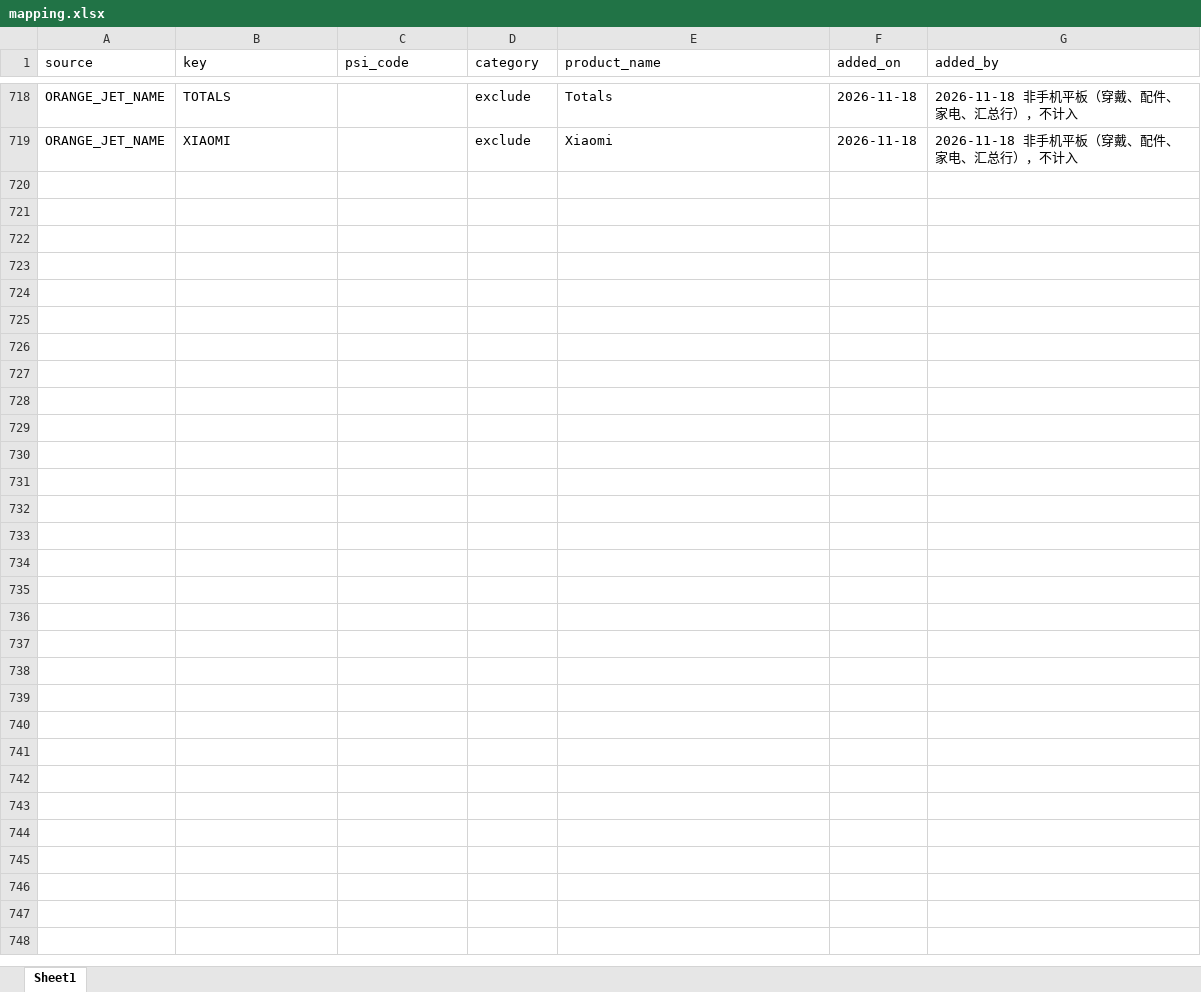
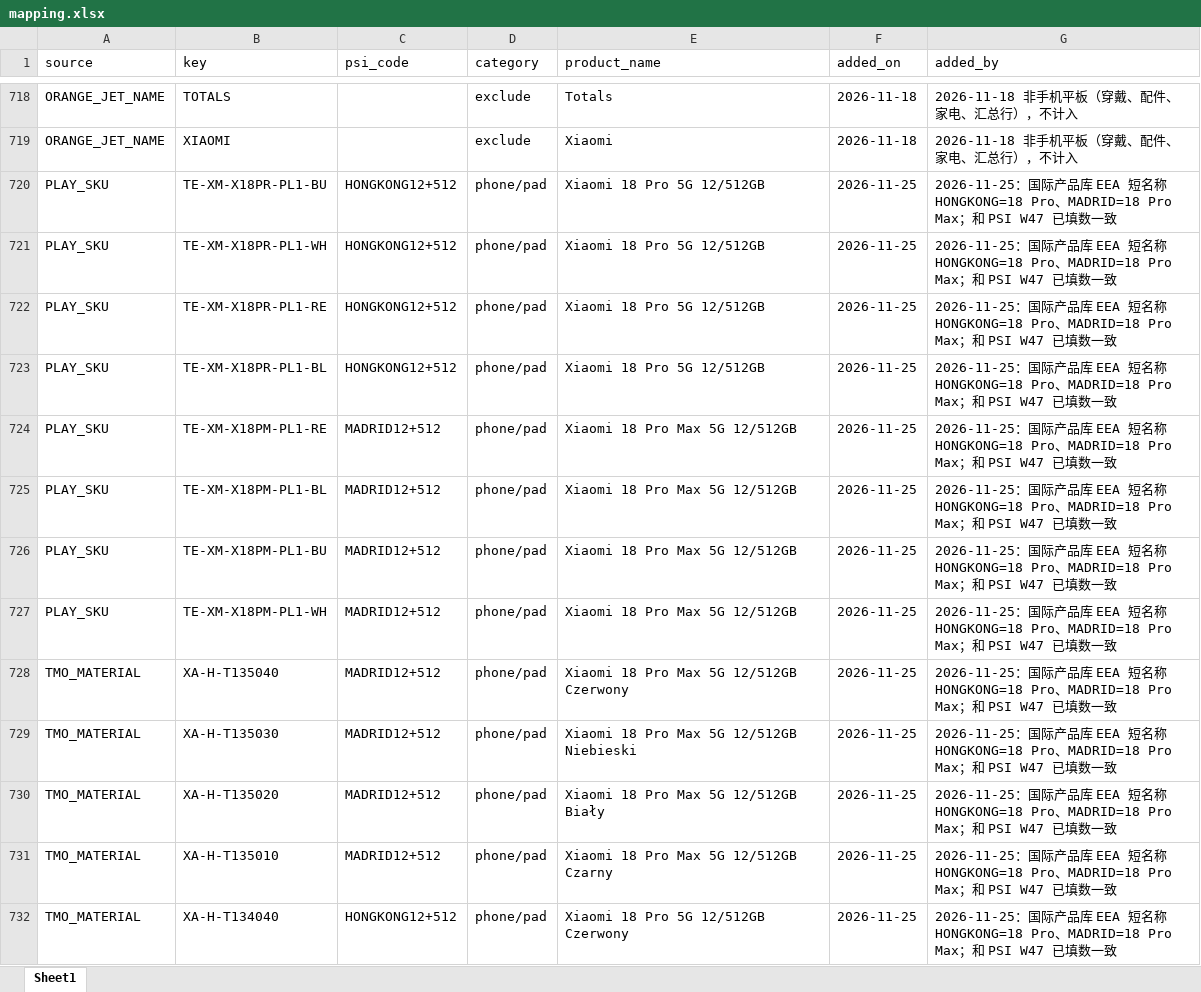
Before and after one commit to Jacqueline772026/PSI_agent, an Excel workbook: mapping/mapping.xlsx, sheet Sheet1, drawn as a sheet; only a part is shown, gaps mark what is left out; values as stored, in another font and other column widths than the file's, no borders; the diff covers the shown part only; the diff names each change by its address in the sheet, - before the commit and + after, or states it on an @@ line.

```diff
--- a/mapping/mapping.xlsx (sheet Sheet1)
+++ b/mapping/mapping.xlsx (sheet Sheet1)
+row 720: PLAY_SKU | TE-XM-X18PR-PL1-BU | HONGKONG12+512 | phone/pad | Xiaomi 18 Pro 5G 12/512GB | 2026-11-25 | 2026-11-25：国际产品库 EEA 短名称 HONGKONG=18 Pro、MADRID=18 Pro Max；和 PSI W47 已填数一致
+row 721: PLAY_SKU | TE-XM-X18PR-PL1-WH | HONGKONG12+512 | phone/pad | Xiaomi 18 Pro 5G 12/512GB | 2026-11-25 | 2026-11-25：国际产品库 EEA 短名称 HONGKONG=18 Pro、MADRID=18 Pro Max；和 PSI W47 已填数一致
+row 722: PLAY_SKU | TE-XM-X18PR-PL1-RE | HONGKONG12+512 | phone/pad | Xiaomi 18 Pro 5G 12/512GB | 2026-11-25 | 2026-11-25：国际产品库 EEA 短名称 HONGKONG=18 Pro、MADRID=18 Pro Max；和 PSI W47 已填数一致
+row 723: PLAY_SKU | TE-XM-X18PR-PL1-BL | HONGKONG12+512 | phone/pad | Xiaomi 18 Pro 5G 12/512GB | 2026-11-25 | 2026-11-25：国际产品库 EEA 短名称 HONGKONG=18 Pro、MADRID=18 Pro Max；和 PSI W47 已填数一致
+row 724: PLAY_SKU | TE-XM-X18PM-PL1-RE | MADRID12+512 | phone/pad | Xiaomi 18 Pro Max 5G 12/512GB | 2026-11-25 | 2026-11-25：国际产品库 EEA 短名称 HONGKONG=18 Pro、MADRID=18 Pro Max；和 PSI W47 已填数一致
+row 725: PLAY_SKU | TE-XM-X18PM-PL1-BL | MADRID12+512 | phone/pad | Xiaomi 18 Pro Max 5G 12/512GB | 2026-11-25 | 2026-11-25：国际产品库 EEA 短名称 HONGKONG=18 Pro、MADRID=18 Pro Max；和 PSI W47 已填数一致
+row 726: PLAY_SKU | TE-XM-X18PM-PL1-BU | MADRID12+512 | phone/pad | Xiaomi 18 Pro Max 5G 12/512GB | 2026-11-25 | 2026-11-25：国际产品库 EEA 短名称 HONGKONG=18 Pro、MADRID=18 Pro Max；和 PSI W47 已填数一致
+row 727: PLAY_SKU | TE-XM-X18PM-PL1-WH | MADRID12+512 | phone/pad | Xiaomi 18 Pro Max 5G 12/512GB | 2026-11-25 | 2026-11-25：国际产品库 EEA 短名称 HONGKONG=18 Pro、MADRID=18 Pro Max；和 PSI W47 已填数一致
+row 728: TMO_MATERIAL | XA-H-T135040 | MADRID12+512 | phone/pad | Xiaomi 18 Pro Max 5G 12/512GB Czerwony | 2026-11-25 | 2026-11-25：国际产品库 EEA 短名称 HONGKONG=18 Pro、MADRID=18 Pro Max；和 PSI W47 已填数一致
+row 729: TMO_MATERIAL | XA-H-T135030 | MADRID12+512 | phone/pad | Xiaomi 18 Pro Max 5G 12/512GB Niebieski | 2026-11-25 | 2026-11-25：国际产品库 EEA 短名称 HONGKONG=18 Pro、MADRID=18 Pro Max；和 PSI W47 已填数一致
+row 730: TMO_MATERIAL | XA-H-T135020 | MADRID12+512 | phone/pad | Xiaomi 18 Pro Max 5G 12/512GB Biały | 2026-11-25 | 2026-11-25：国际产品库 EEA 短名称 HONGKONG=18 Pro、MADRID=18 Pro Max；和 PSI W47 已填数一致
+row 731: TMO_MATERIAL | XA-H-T135010 | MADRID12+512 | phone/pad | Xiaomi 18 Pro Max 5G 12/512GB Czarny | 2026-11-25 | 2026-11-25：国际产品库 EEA 短名称 HONGKONG=18 Pro、MADRID=18 Pro Max；和 PSI W47 已填数一致
+row 732: TMO_MATERIAL | XA-H-T134040 | HONGKONG12+512 | phone/pad | Xiaomi 18 Pro 5G 12/512GB Czerwony | 2026-11-25 | 2026-11-25：国际产品库 EEA 短名称 HONGKONG=18 Pro、MADRID=18 Pro Max；和 PSI W47 已填数一致
```
Also changed, not shown: 13 added rows elsewhere in this sheet, 3 other files.
